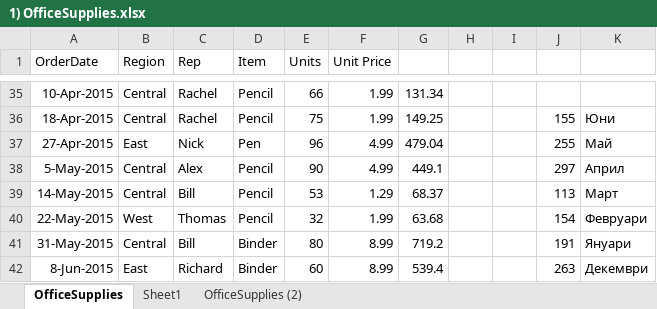
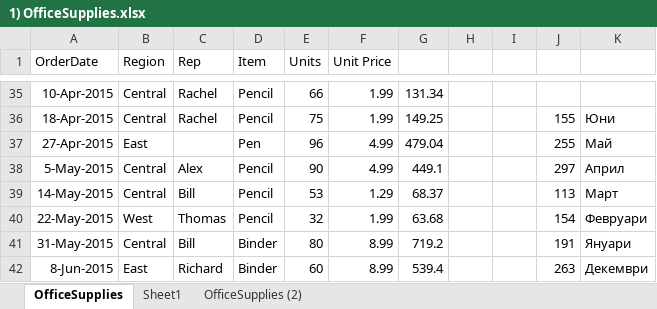
Before and after one commit to nikoalievtimovbg/February, an Excel workbook: 1) OfficeSupplies.xlsx, sheet OfficeSupplies, drawn as a sheet; only a part is shown, gaps mark what is left out; values as stored, in another font and other column widths than the file's, no borders; charts and pictures not drawn; the diff names each change by its address in the sheet, - before the commit and + after, or states it on an @@ line.

```diff
--- a/1) OfficeSupplies.xlsx (sheet OfficeSupplies)
+++ b/1) OfficeSupplies.xlsx (sheet OfficeSupplies)
-C37 (Rep): Nick
+C37 (Rep): (empty)
```
Also changed, not shown: sheet OfficeSupplies (2), sheet Sheet1.
